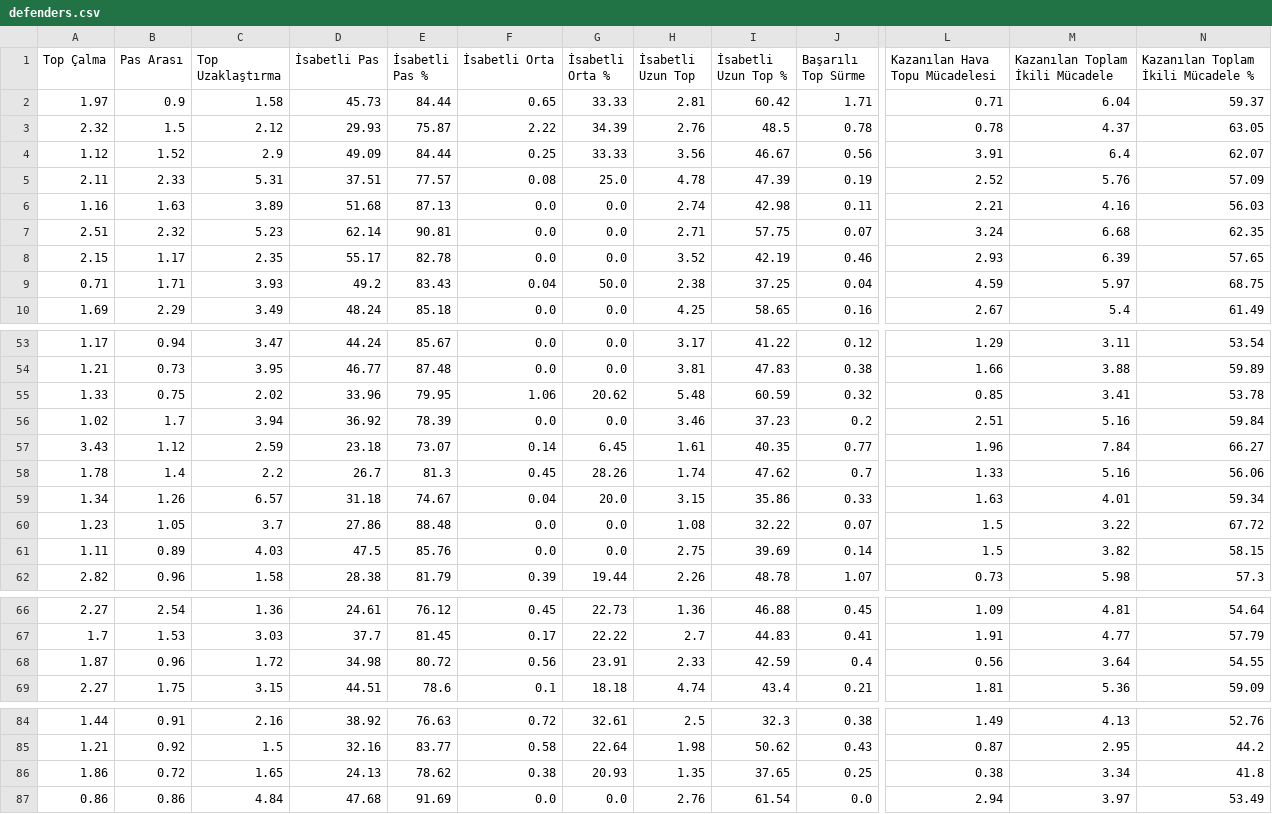
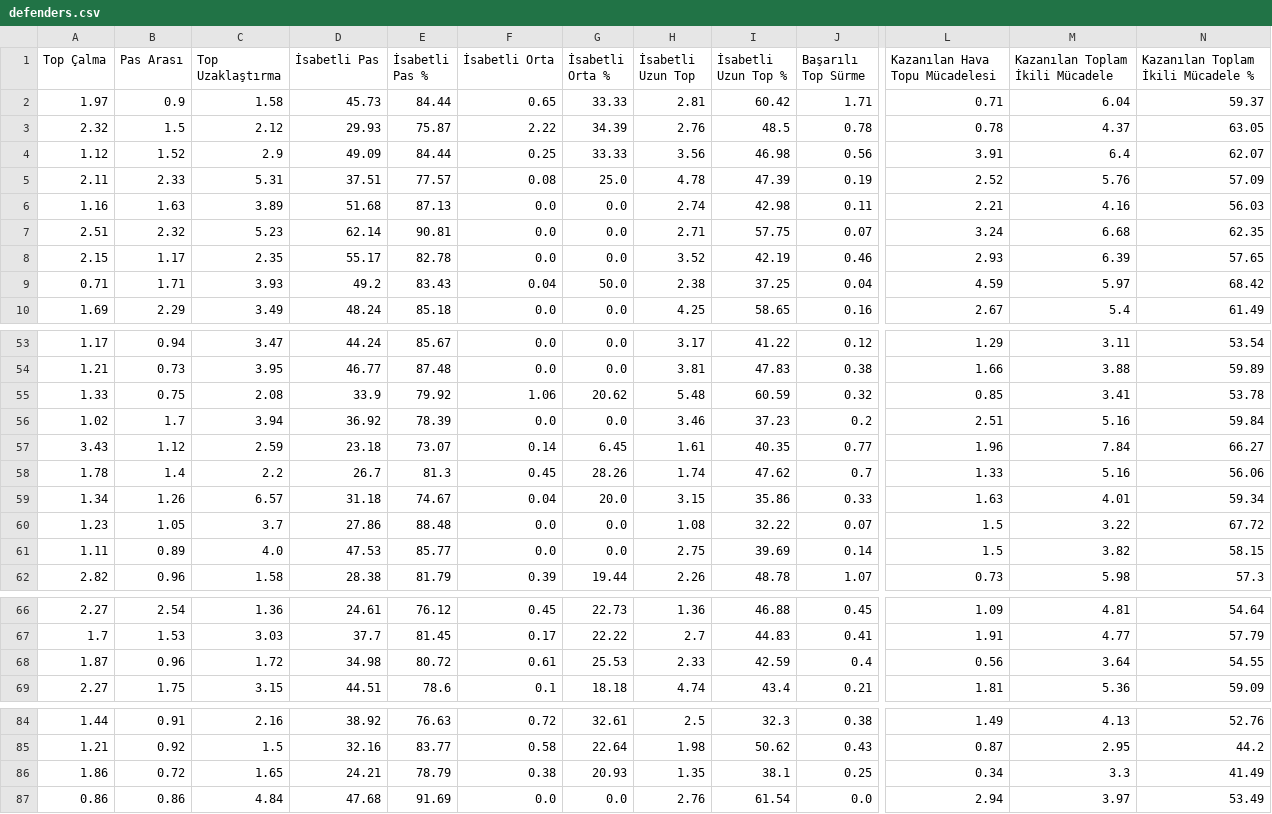
Before and after one commit to scatterradarcsv/csv_scatter_radar_15matches, a CSV file: defenders.csv, drawn as a sheet; only a part is shown, gaps mark what is left out; the diff names each change by its address in the sheet, - before the commit and + after, or states it on an @@ line.

Commit message:
Updated defenders.csv

```diff
--- a/defenders.csv
+++ b/defenders.csv
-I4 (İsabetli Uzun Top %): 46.67
+I4 (İsabetli Uzun Top %): 46.98
-N9: 68.75
+N9: 68.42
-C55 (Top Uzaklaştırma): 2.02
+C55 (Top Uzaklaştırma): 2.08
-D55 (İsabetli Pas): 33.96
+D55 (İsabetli Pas): 33.9
-E55 (İsabetli Pas %): 79.95
+E55 (İsabetli Pas %): 79.92
-C61 (Top Uzaklaştırma): 4.03
+C61 (Top Uzaklaştırma): 4.0
-D61 (İsabetli Pas): 47.5
+D61 (İsabetli Pas): 47.53
-E61 (İsabetli Pas %): 85.76
+E61 (İsabetli Pas %): 85.77
-F68 (İsabetli Orta): 0.56
+F68 (İsabetli Orta): 0.61
-G68 (İsabetli Orta %): 23.91
+G68 (İsabetli Orta %): 25.53
-D86 (İsabetli Pas): 24.13
+D86 (İsabetli Pas): 24.21
-E86 (İsabetli Pas %): 78.62
+E86 (İsabetli Pas %): 78.79
-I86 (İsabetli Uzun Top %): 37.65
+I86 (İsabetli Uzun Top %): 38.1
-L86 (Kazanılan Hava Topu Mücadelesi): 0.38
+L86 (Kazanılan Hava Topu Mücadelesi): 0.34
-M86 (Kazanılan Toplam İkili Mücadele): 3.34
+M86 (Kazanılan Toplam İkili Mücadele): 3.3
-N86: 41.8
+N86: 41.49
```
